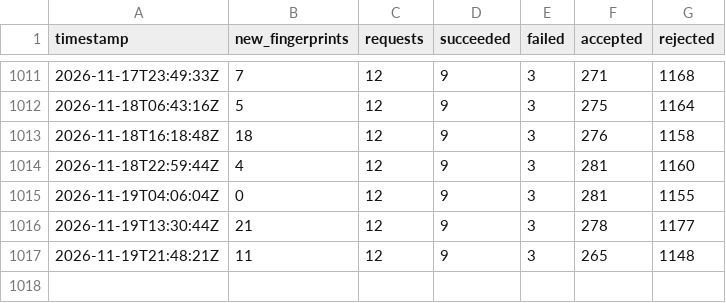
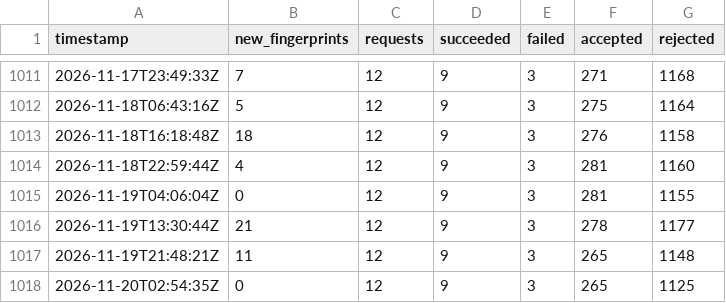
Before and after one commit to ramin00542/GO_V2rayCollector_V2, a CSV file: reports/history.csv, drawn as a sheet; only a part is shown, gaps mark what is left out.

```diff
--- a/reports/history.csv
+++ b/reports/history.csv
@@ -1017 +1017,2 @@ timestamp,new_fingerprints,requests,succeeded,failed,accepted,rejected
 2026-11-19T21:48:21Z,11,12,9,3,265,1148
+2026-11-20T02:54:35Z,0,12,9,3,265,1125
```
Also changed, not shown: 26 other files.
